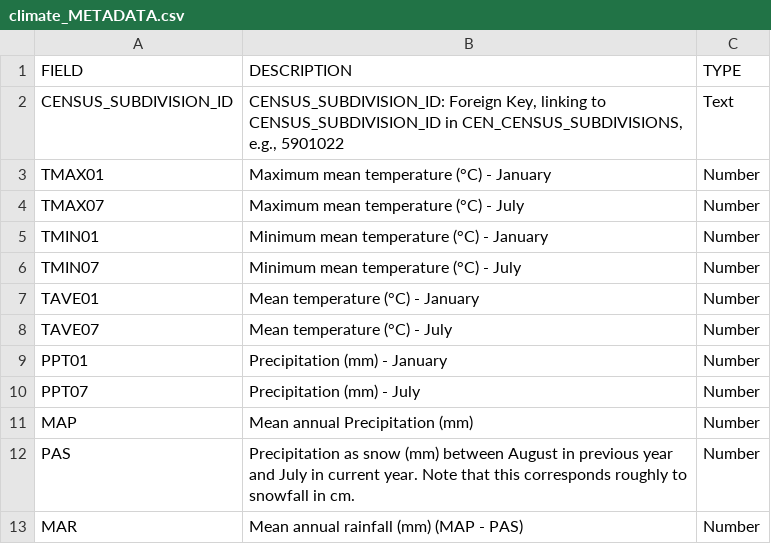
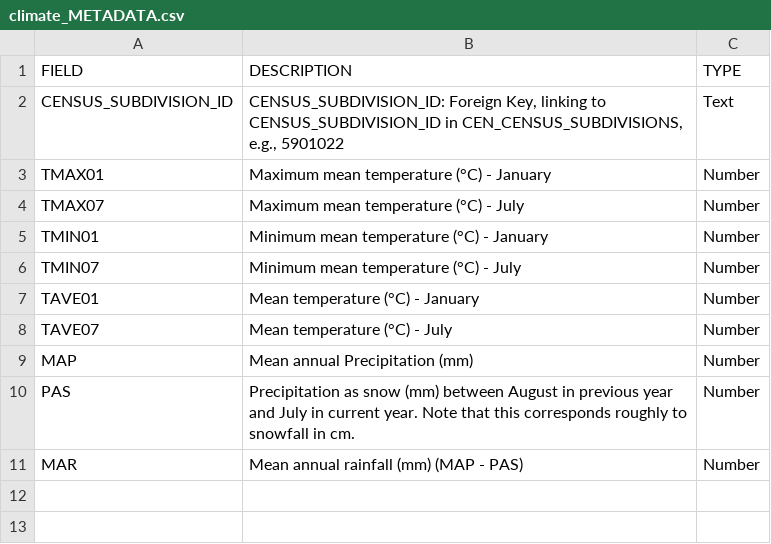
Before and after one commit to smnorris/mit_onetool_data, a CSV file: Climate_Elevation/forDataBC/climate_METADATA.csv, drawn as a sheet; the diff names each change by its address in the sheet, - before the commit and + after, or states it on an @@ line.

Commit message:
removed monthly ppt

```diff
--- a/Climate_Elevation/forDataBC/climate_METADATA.csv
+++ b/Climate_Elevation/forDataBC/climate_METADATA.csv
-row 9: PPT01 | Precipitation (mm) - January | Number
-row 10: PPT07 | Precipitation (mm) - July | Number
```
